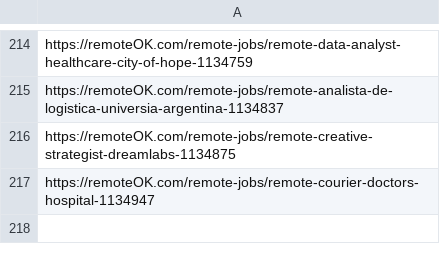
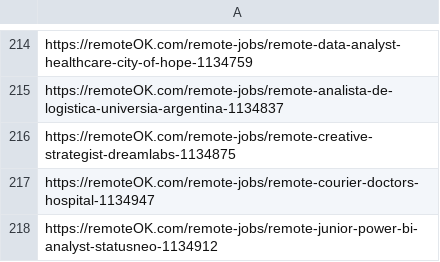
Before and after one commit to victormendoza2/SIG_CONVOCATORIAS, a CSV file: historial.csv, drawn as a sheet; only a part is shown, gaps mark what is left out.

```diff
--- a/historial.csv
+++ b/historial.csv
@@ -217 +217,2 @@ https://remoteOK.com/remote-jobs/remote-creative-strategist-dreamlabs-1134875
 https://remoteOK.com/remote-jobs/remote-courier-doctors-hospital-1134947
+https://remoteOK.com/remote-jobs/remote-junior-power-bi-analyst-statusneo-1134912
```
Also changed, not shown: 1 other file.
